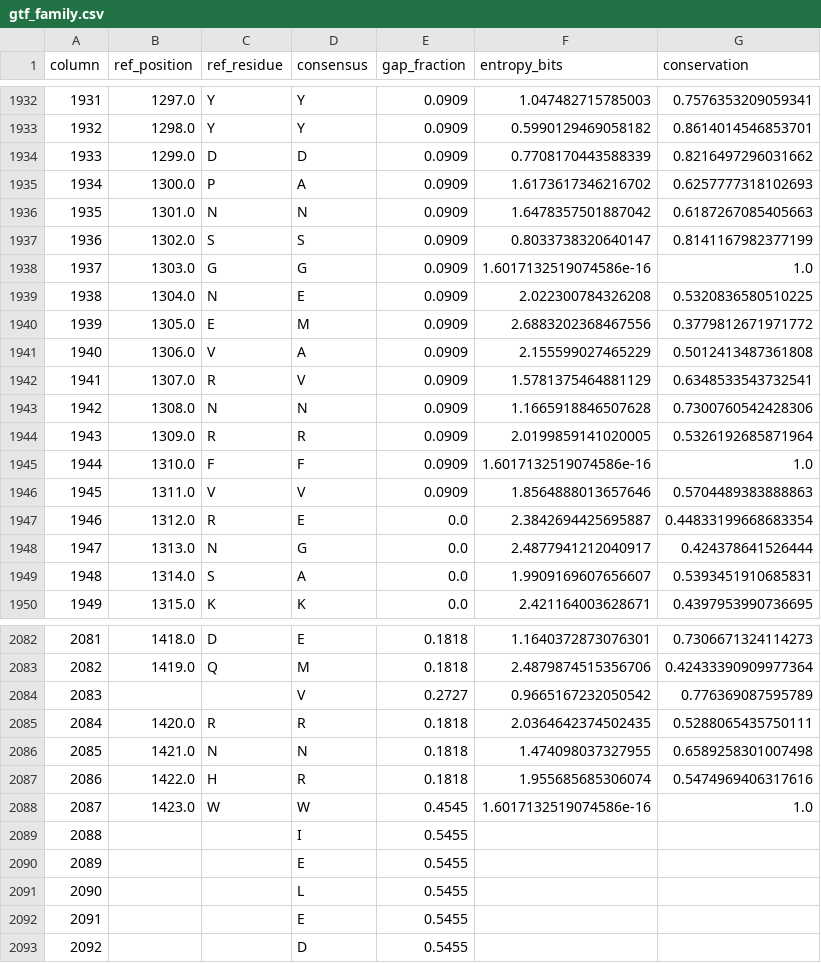
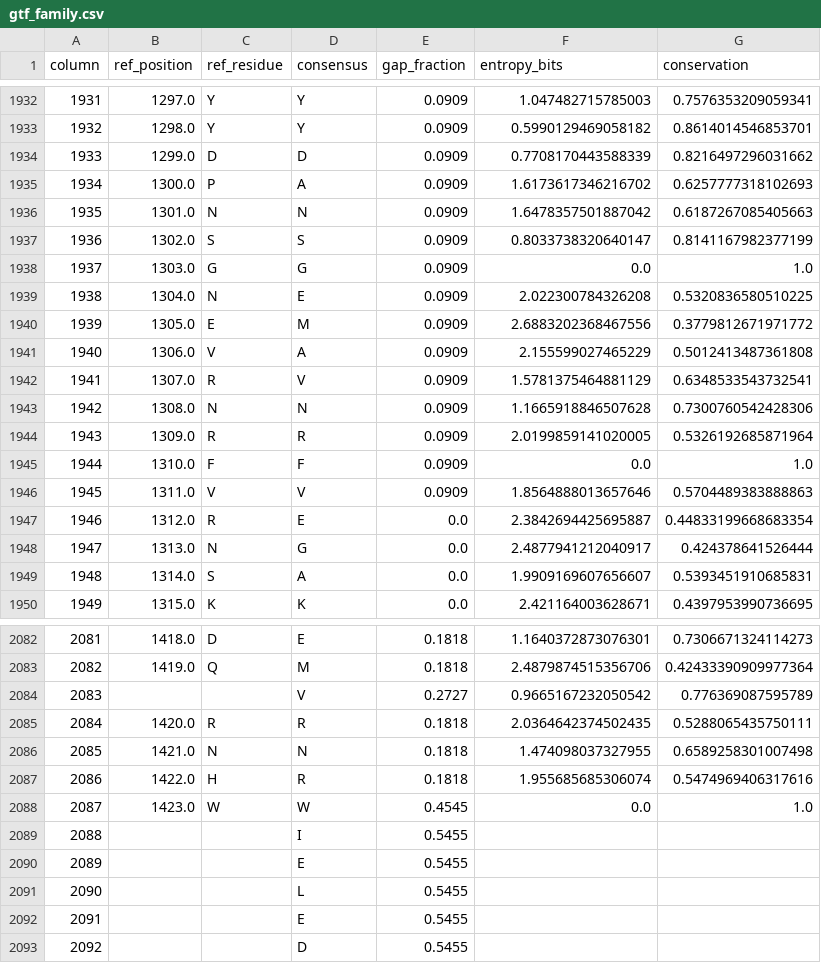
Before and after one commit to TBark5/cariogenome, a CSV file: results/conservation/gtf_family.csv, drawn as a sheet; only a part is shown, gaps mark what is left out; the diff covers the shown part only.

```diff
--- a/results/conservation/gtf_family.csv
+++ b/results/conservation/gtf_family.csv
@@ -1937,3 +1937,3 @@ column,ref_position,ref_residue,consensus,gap_fraction,entropy_bits,conservation
 1936,1302.0,S,S,0.0909,0.8033738320640147,0.8141167982377199
-1937,1303.0,G,G,0.0909,1.6017132519074586e-16,1.0
+1937,1303.0,G,G,0.0909,0.0,1.0
 1938,1304.0,N,E,0.0909,2.022300784326208,0.5320836580510225
@@ -1944,3 +1944,3 @@ column,ref_position,ref_residue,consensus,gap_fraction,entropy_bits,conservation
 1943,1309.0,R,R,0.0909,2.0199859141020005,0.5326192685871964
-1944,1310.0,F,F,0.0909,1.6017132519074586e-16,1.0
+1944,1310.0,F,F,0.0909,0.0,1.0
 1945,1311.0,V,V,0.0909,1.8564888013657646,0.5704489383888863
@@ -2087,3 +2087,3 @@ column,ref_position,ref_residue,consensus,gap_fraction,entropy_bits,conservation
 2086,1422.0,H,R,0.1818,1.955685685306074,0.5474969406317616
-2087,1423.0,W,W,0.4545,1.6017132519074586e-16,1.0
+2087,1423.0,W,W,0.4545,0.0,1.0
 2088,,,I,0.5455,,
```
Also changed, not shown: 7 edited cells elsewhere in this file, results/conservation/gtfD.csv, results/conservation/luxS.csv, 13 other files.
